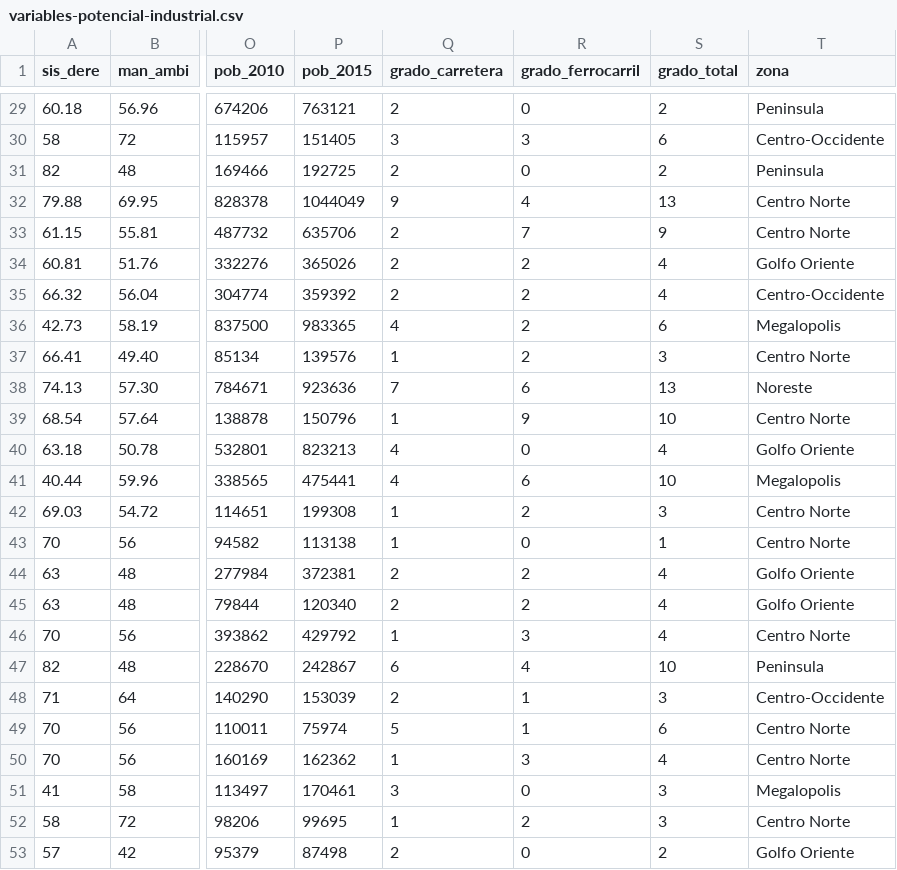
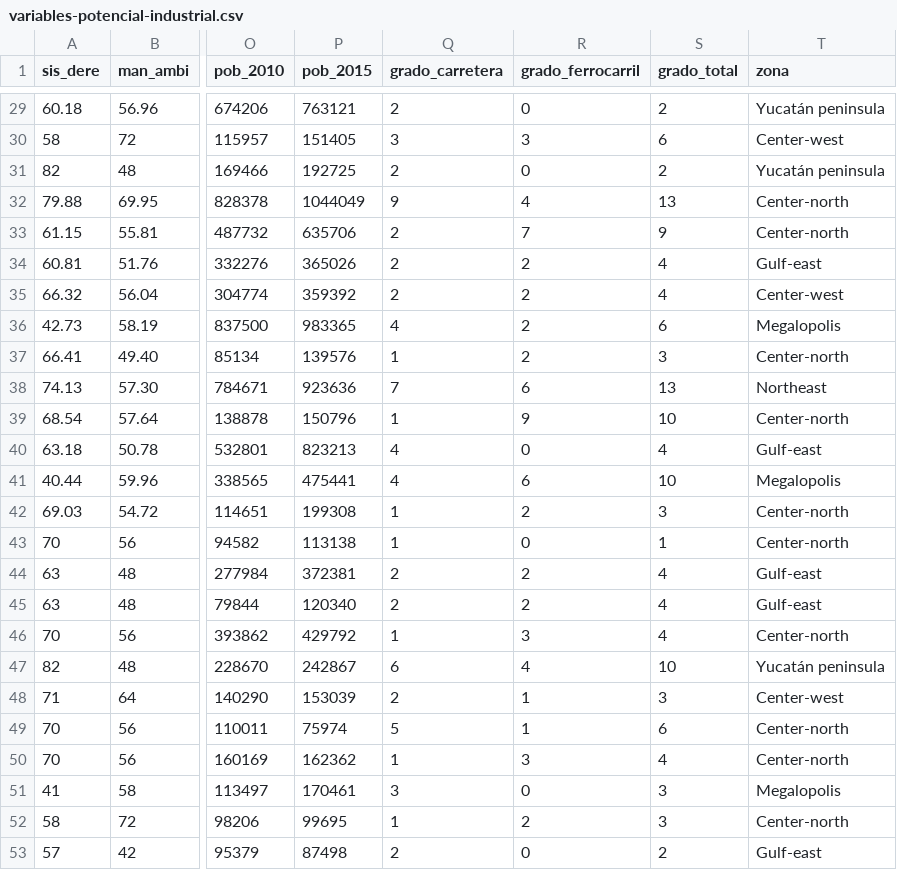
Before and after one commit to CentroGeo/potencial-industria, a CSV file: data/variables-potencial-industrial.csv, drawn as a sheet; only a part is shown, gaps mark what is left out; the diff covers the shown part only; the diff names each change by its address in the sheet, - before the commit and + after, or states it on an @@ line.

```diff
--- a/data/variables-potencial-industrial.csv
+++ b/data/variables-potencial-industrial.csv
-T29 (zona): Peninsula
+T29 (zona): Yucatán peninsula
-T30 (zona): Centro-Occidente
+T30 (zona): Center-west
-T31 (zona): Peninsula
+T31 (zona): Yucatán peninsula
-T32:T33 (zona): Centro Norte
+T32:T33 (zona): Center-north
-T34 (zona): Golfo Oriente
+T34 (zona): Gulf-east
-T35 (zona): Centro-Occidente
+T35 (zona): Center-west
-T37 (zona): Centro Norte
+T37 (zona): Center-north
-T38 (zona): Noreste
+T38 (zona): Northeast
-T39 (zona): Centro Norte
+T39 (zona): Center-north
-T40 (zona): Golfo Oriente
+T40 (zona): Gulf-east
-T42:T43 (zona): Centro Norte
+T42:T43 (zona): Center-north
-T44:T45 (zona): Golfo Oriente
+T44:T45 (zona): Gulf-east
-T46 (zona): Centro Norte
+T46 (zona): Center-north
-T47 (zona): Peninsula
+T47 (zona): Yucatán peninsula
-T48 (zona): Centro-Occidente
+T48 (zona): Center-west
-T49:T50 (zona): Centro Norte
+T49:T50 (zona): Center-north
-T52 (zona): Centro Norte
+T52 (zona): Center-north
-T53 (zona): Golfo Oriente
+T53 (zona): Gulf-east
```
Also changed, not shown: 20 edited cells elsewhere in this file, 2 other files.
